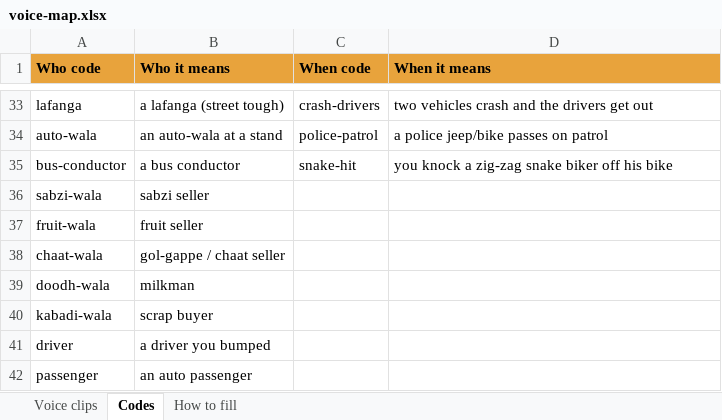
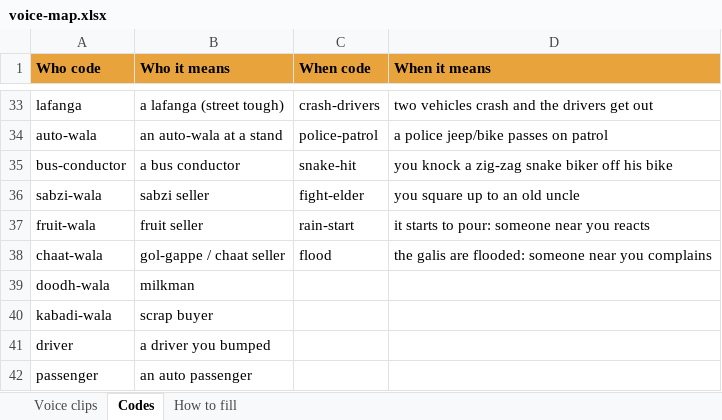
Before and after one commit to rahulbhola877/punjabi-fun-, an Excel workbook: docs/voice-map.xlsx, sheet Codes, drawn as a sheet; only a part is shown, gaps mark what is left out; values as stored, in another font and other column widths than the file's, no borders; the diff names each change by its address in the sheet, - before the commit and + after, or states it on an @@ line.

```diff
--- a/docs/voice-map.xlsx (sheet Codes)
+++ b/docs/voice-map.xlsx (sheet Codes)
-C36 (When code): (empty)
+C36 (When code): fight-elder
-D36 (When it means): (empty)
+D36 (When it means): you square up to an old uncle
-C37 (When code): (empty)
+C37 (When code): rain-start
-D37 (When it means): (empty)
+D37 (When it means): it starts to pour: someone near you reacts
-C38 (When code): (empty)
+C38 (When code): flood
-D38 (When it means): (empty)
+D38 (When it means): the galis are flooded: someone near you complains
```
Also changed, not shown: sheet Voice clips, 6 other files.
